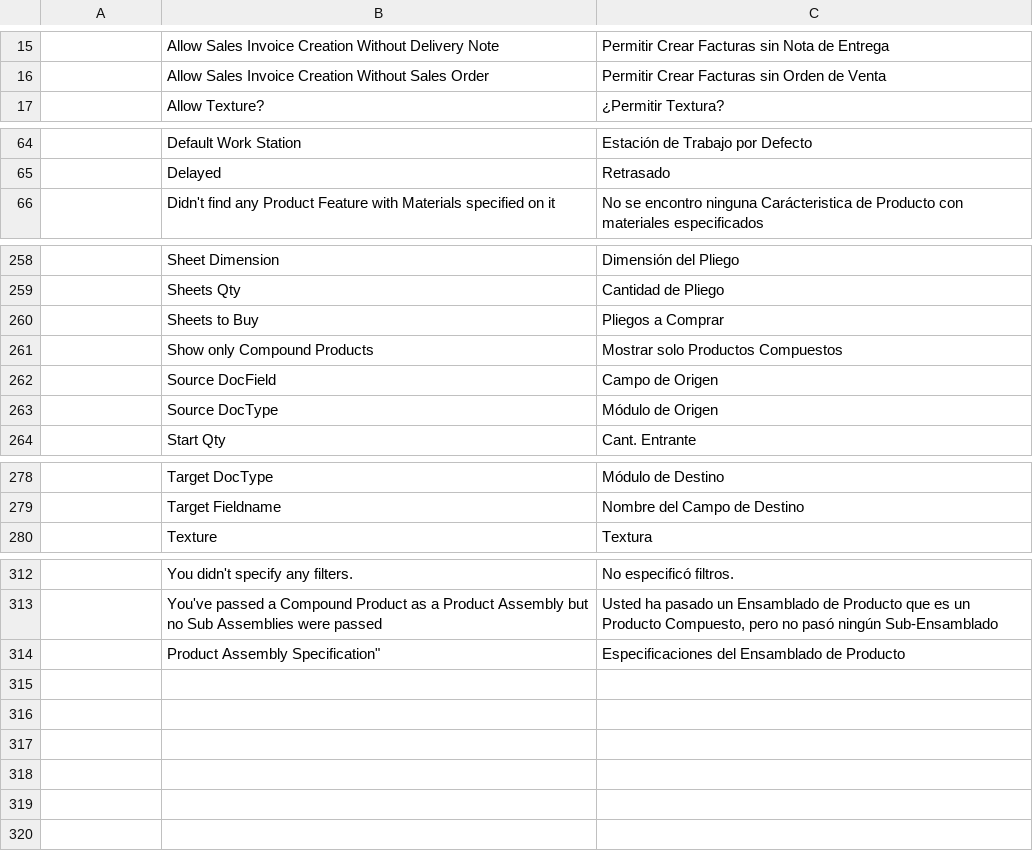
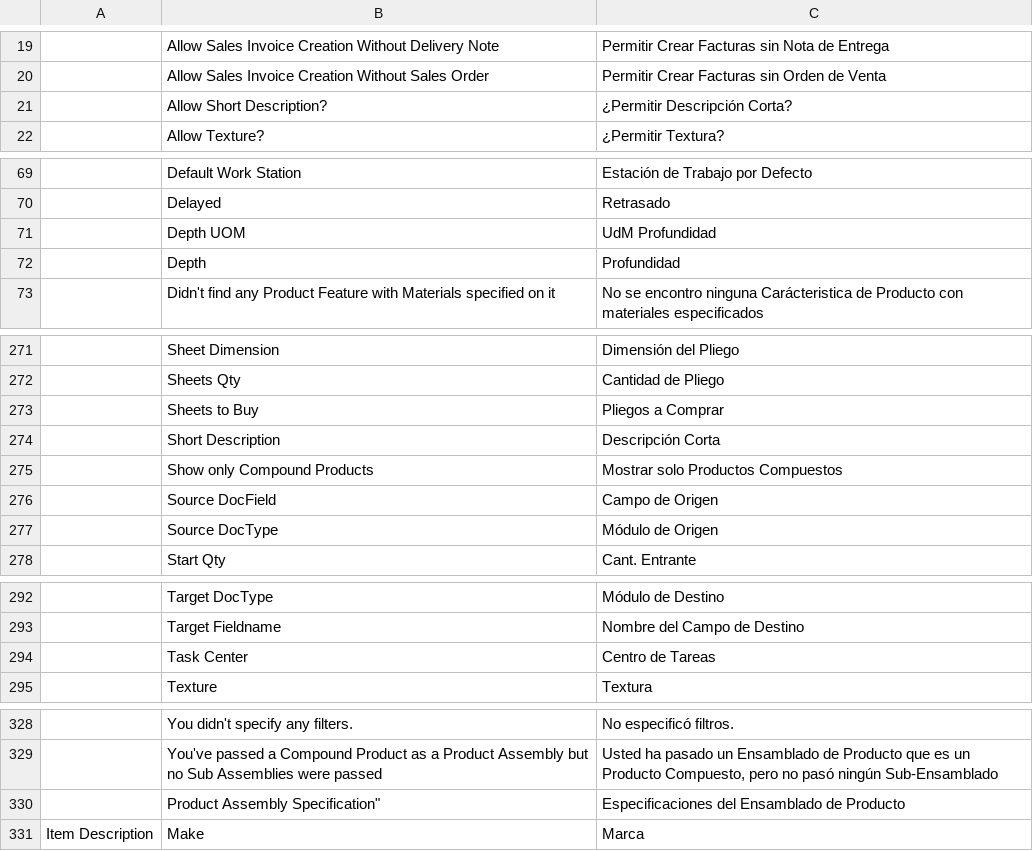
Before and after one commit to YefriTavarez/peark, a CSV file: peark/translations/es.csv, drawn as a sheet; only a part is shown, gaps mark what is left out; the diff covers the shown part only.

```diff
--- a/peark/translations/es.csv
+++ b/peark/translations/es.csv
@@ -16,2 +20,3 @@
 "","Allow Sales Invoice Creation Without Sales Order","Permitir Crear Facturas sin Orden de Venta"
+"","Allow Short Description?","¿Permitir Descripción Corta?"
 "","Allow Texture?","¿Permitir Textura?"
@@ -65,2 +70,4 @@
 "","Delayed","Retrasado"
+"","Depth UOM","UdM Profundidad"
+"","Depth","Profundidad"
 "","Didn't find any Product Feature with Materials specified on it","No se encontro ninguna Carácteristica de Producto con materiales especificados"
@@ -260,2 +273,3 @@
 "","Sheets to Buy","Pliegos a Comprar"
+"","Short Description","Descripción Corta"
 "","Show only Compound Products","Mostrar solo Productos Compuestos"
@@ -279,2 +293,3 @@
 "","Target Fieldname","Nombre del Campo de Destino"
+"","Task Center","Centro de Tareas"
 "","Texture","Textura"
@@ -314 +330,2 @@
 "",Product Assembly Specification","Especificaciones del Ensamblado de Producto"
+"Item Description","Make","Marca"
```
Also changed, not shown: 13 added rows and 2 removed rows elsewhere in this file.
